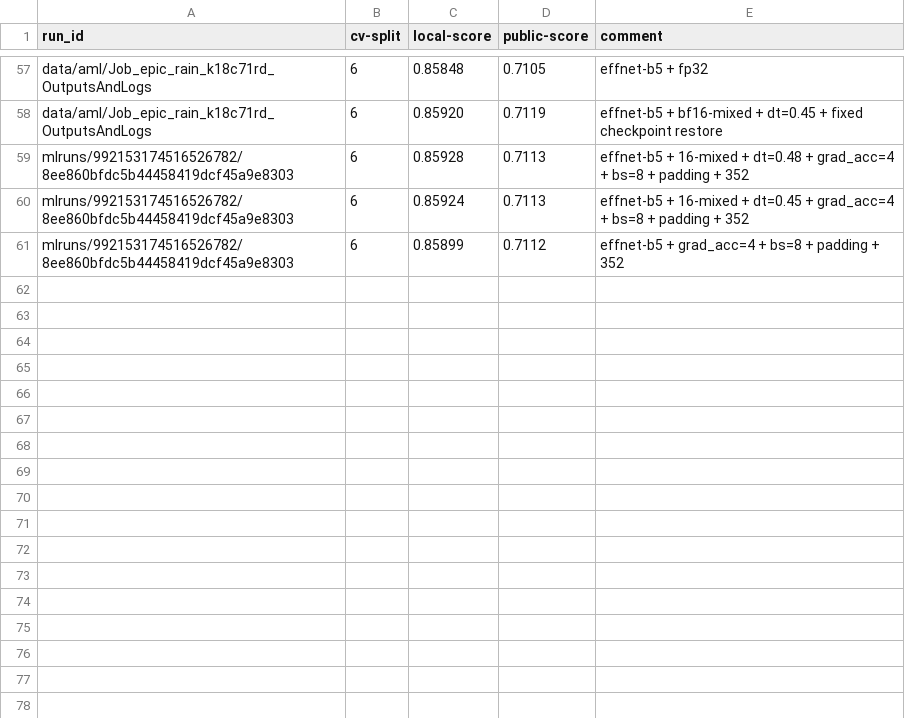
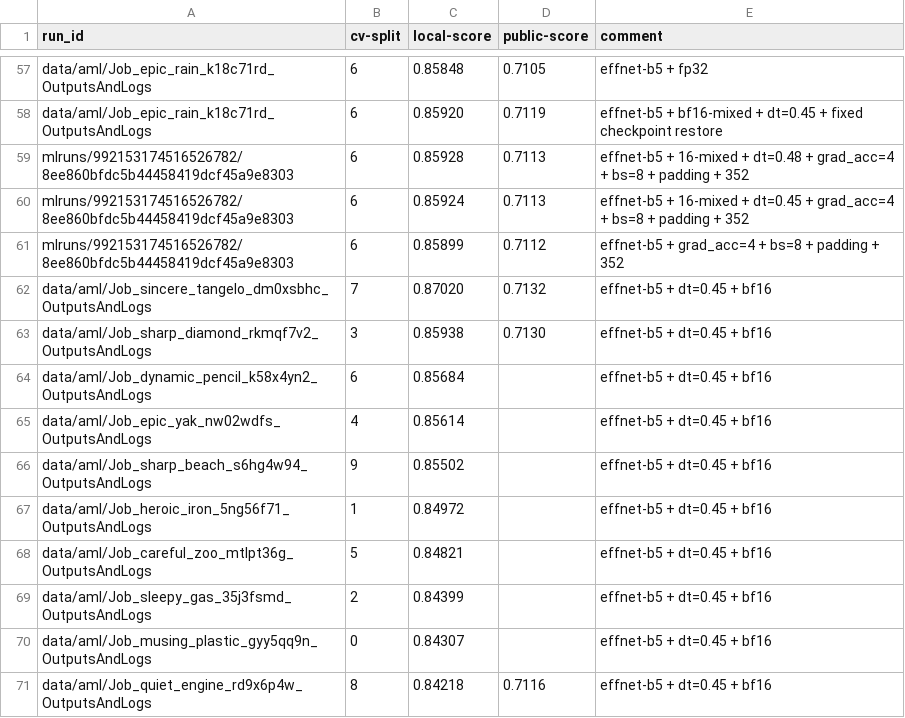
Before and after one commit to xultaeculcis/kelp-wanted-competition, a CSV file: data/submissions/submission-log.csv, drawn as a sheet; only a part is shown, gaps mark what is left out.

Commit message:
Add new submissions, update defaults

```diff
--- a/data/submissions/submission-log.csv
+++ b/data/submissions/submission-log.csv
@@ -61 +61,11 @@ mlruns/992153174516526782/8ee860bfdc5b44458419dcf45a9e8303;6;0.85924;0.7113;effn
 mlruns/992153174516526782/8ee860bfdc5b44458419dcf45a9e8303;6;0.85899;0.7112;effnet-b5 + grad_acc=4 + bs=8 + padding + 352
+data/aml/Job_sincere_tangelo_dm0xsbhc_OutputsAndLogs;7;0.87020;0.7132;effnet-b5 + dt=0.45 + bf16
+data/aml/Job_sharp_diamond_rkmqf7v2_OutputsAndLogs;3;0.85938;0.7130;effnet-b5 + dt=0.45 + bf16
+data/aml/Job_dynamic_pencil_k58x4yn2_OutputsAndLogs;6;0.85684;;effnet-b5 + dt=0.45 + bf16
+data/aml/Job_epic_yak_nw02wdfs_OutputsAndLogs;4;0.85614;;effnet-b5 + dt=0.45 + bf16
+data/aml/Job_sharp_beach_s6hg4w94_OutputsAndLogs;9;0.85502;;effnet-b5 + dt=0.45 + bf16
+data/aml/Job_heroic_iron_5ng56f71_OutputsAndLogs;1;0.84972;;effnet-b5 + dt=0.45 + bf16
+data/aml/Job_careful_zoo_mtlpt36g_OutputsAndLogs;5;0.84821;;effnet-b5 + dt=0.45 + bf16
+data/aml/Job_sleepy_gas_35j3fsmd_OutputsAndLogs;2;0.84399;;effnet-b5 + dt=0.45 + bf16
+data/aml/Job_musing_plastic_gyy5qq9n_OutputsAndLogs;0;0.84307;;effnet-b5 + dt=0.45 + bf16
+data/aml/Job_quiet_engine_rd9x6p4w_OutputsAndLogs;8;0.84218;0.7116;effnet-b5 + dt=0.45 + bf16
```
Also changed, not shown: 2 other files.
